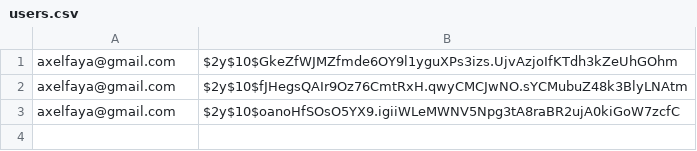
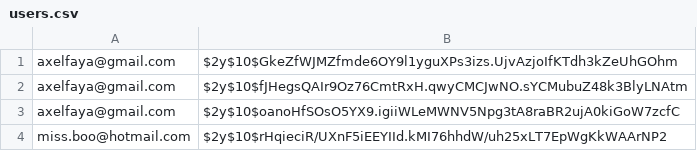
Before and after one commit to Realise-Formation-Digital/-Bootstrap-TravelAgency, a CSV file: users.csv, drawn as a sheet.

```diff
--- a/users.csv
+++ b/users.csv
@@ -3 +3,2 @@ axelfaya@gmail.com,$2y$10$fJHegsQAIr9Oz76CmtRxH.qwyCMCJwNO.sYCMubuZ48k3BlyLNAtm
 axelfaya@gmail.com,$2y$10$oanoHfSOsO5YX9.igiiWLeMWNV5Npg3tA8raBR2ujA0kiGoW7zcfC
+miss.boo@hotmail.com,$2y$10$rHqieciR/UXnF5iEEYIId.kMI76hhdW/uh25xLT7EpWgKkWAArNP2
```
Also changed, not shown: 10 other files.
